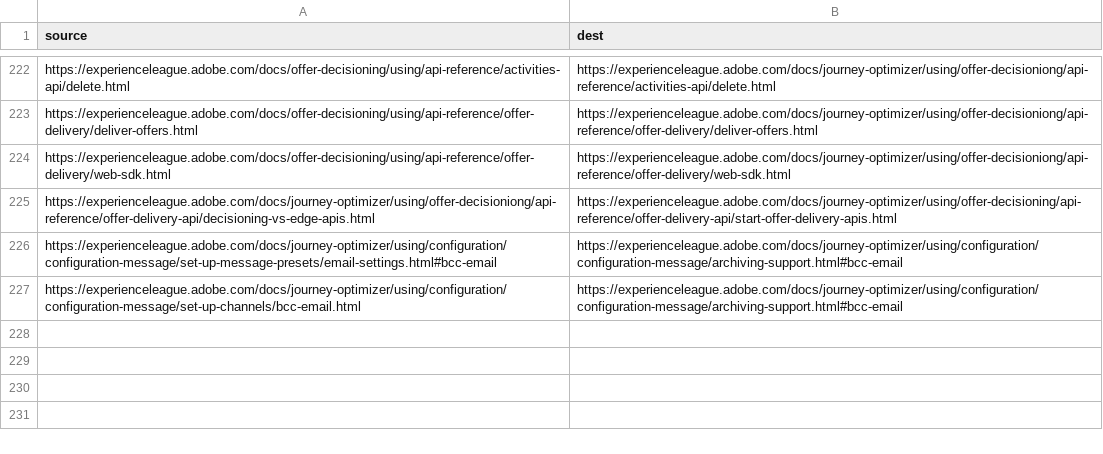
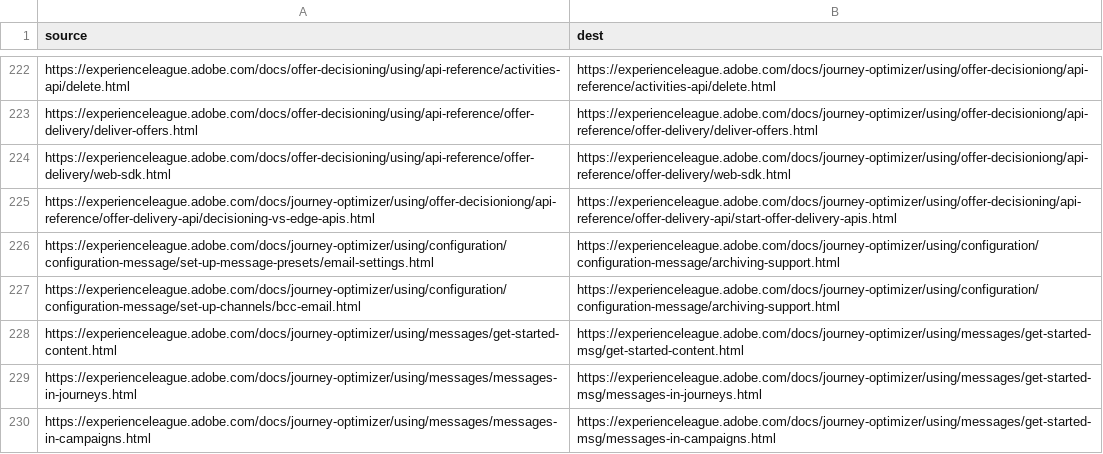
Before and after one commit to AdobeDocs/journey-optimizer.nl-NL, a CSV file: redirects.csv, drawn as a sheet; only a part is shown, gaps mark what is left out.

Commit message:
Sync non localizable files triggered by manual translation kit

```diff
--- a/redirects.csv
+++ b/redirects.csv
@@ -225,3 +225,6 @@ https://experienceleague.adobe.com/docs/offer-decisioning/using/api-reference/of
 https://experienceleague.adobe.com/docs/journey-optimizer/using/offer-decisioniong/api-reference/offer-delivery-api/decisioning-vs-edge-apis.html,https://experienceleague.adobe.com/docs/journey-optimizer/using/offer-decisioning/api-reference/offer-delivery-api/start-offer-delivery-apis.html
-https://experienceleague.adobe.com/docs/journey-optimizer/using/configuration/configuration-message/set-up-message-presets/email-settings.html#bcc-email,https://experienceleague.adobe.com/docs/journey-optimizer/using/configuration/configuration-message/archiving-support.html#bcc-email
-https://experienceleague.adobe.com/docs/journey-optimizer/using/configuration/configuration-message/set-up-channels/bcc-email.html,https://experienceleague.adobe.com/docs/journey-optimizer/using/configuration/configuration-message/archiving-support.html#bcc-email
+https://experienceleague.adobe.com/docs/journey-optimizer/using/configuration/configuration-message/set-up-message-presets/email-settings.html,https://experienceleague.adobe.com/docs/journey-optimizer/using/configuration/configuration-message/archiving-support.html
+https://experienceleague.adobe.com/docs/journey-optimizer/using/configuration/configuration-message/set-up-channels/bcc-email.html,https://experienceleague.adobe.com/docs/journey-optimizer/using/configuration/configuration-message/archiving-support.html
+https://experienceleague.adobe.com/docs/journey-optimizer/using/messages/get-started-content.html,https://experienceleague.adobe.com/docs/journey-optimizer/using/messages/get-started-msg/get-started-content.html
+https://experienceleague.adobe.com/docs/journey-optimizer/using/messages/messages-in-journeys.html,https://experienceleague.adobe.com/docs/journey-optimizer/using/messages/get-started-msg/messages-in-journeys.html
+https://experienceleague.adobe.com/docs/journey-optimizer/using/messages/messages-in-campaigns.html,https://experienceleague.adobe.com/docs/journey-optimizer/using/messages/get-started-msg/messages-in-campaigns.html
```
